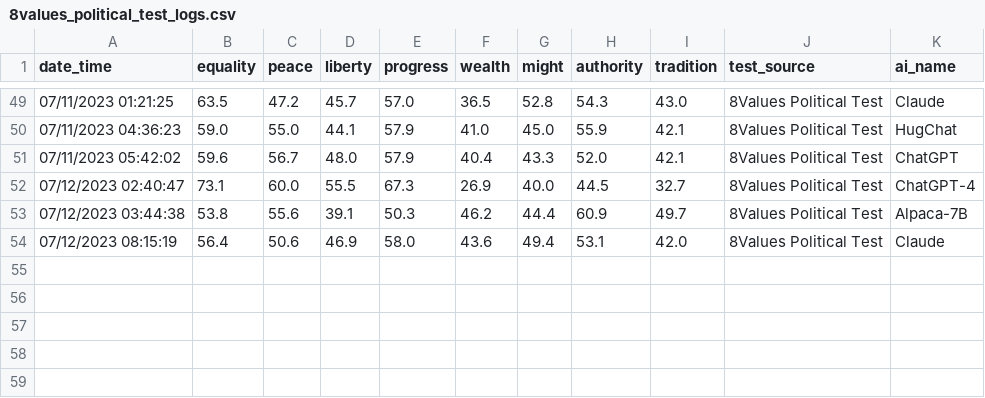
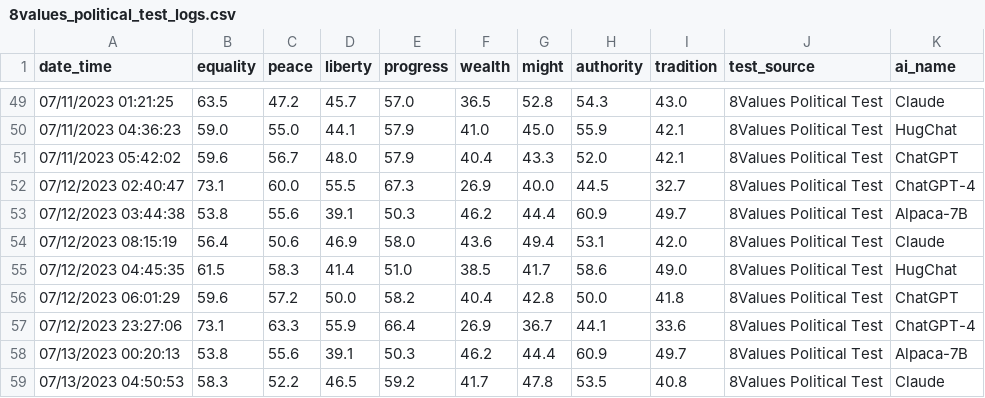
Before and after one commit to hansfzlorenzana/AI-Spectrum, a CSV file: app/database/8values_political_test_logs.csv, drawn as a sheet; only a part is shown, gaps mark what is left out.

Commit message:
Update Database and Charts

```diff
--- a/app/database/8values_political_test_logs.csv
+++ b/app/database/8values_political_test_logs.csv
@@ -54 +54,6 @@ date_time,equality,peace,liberty,progress,wealth,might,authority,tradition,test_
 07/12/2023 08:15:19,56.4,50.6,46.9,58.0,43.6,49.4,53.1,42.0,8Values Political Test,Claude
+07/12/2023 04:45:35,61.5,58.3,41.4,51.0,38.5,41.7,58.6,49.0,8Values Political Test,HugChat
+07/12/2023 06:01:29,59.6,57.2,50.0,58.2,40.4,42.8,50.0,41.8,8Values Political Test,ChatGPT
+07/12/2023 23:27:06,73.1,63.3,55.9,66.4,26.9,36.7,44.1,33.6,8Values Political Test,ChatGPT-4
+07/13/2023 00:20:13,53.8,55.6,39.1,50.3,46.2,44.4,60.9,49.7,8Values Political Test,Alpaca-7B
+07/13/2023 04:50:53,58.3,52.2,46.5,59.2,41.7,47.8,53.5,40.8,8Values Political Test,Claude
```
Also changed, not shown: app/database/political_compass_test_logs.csv, 3 other files.
